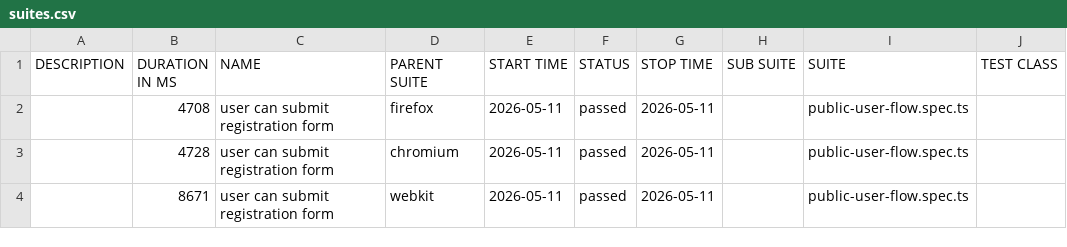
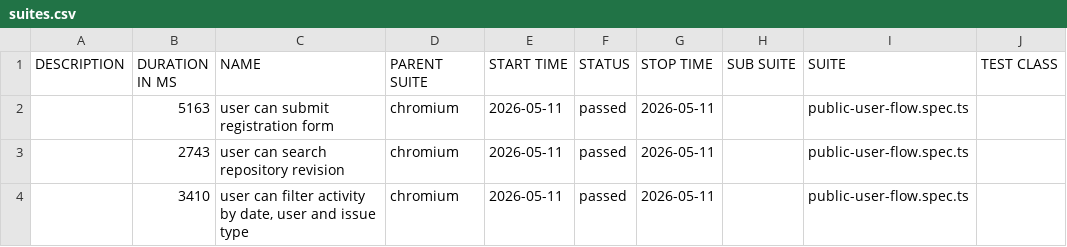
Before and after one commit to PashaDnipro-WS/Playwright, a CSV file: data/suites.csv, drawn as a sheet; only a part is shown; the diff names each change by its address in the sheet, - before the commit and + after, or states it on an @@ line.

```diff
--- a/data/suites.csv
+++ b/data/suites.csv
-B2 (DURATION IN MS): 4708
+B2 (DURATION IN MS): 5163
-D2 (PARENT SUITE): firefox
+D2 (PARENT SUITE): chromium
-B3 (DURATION IN MS): 4728
+B3 (DURATION IN MS): 2743
-C3 (NAME): user can submit registration form
+C3 (NAME): user can search repository revision
-B4 (DURATION IN MS): 8671
+B4 (DURATION IN MS): 3410
-C4 (NAME): user can submit registration form
+C4 (NAME): user can filter activity by date, user and issue type
-D4 (PARENT SUITE): webkit
+D4 (PARENT SUITE): chromium
```
Also changed, not shown: 27 other files.
